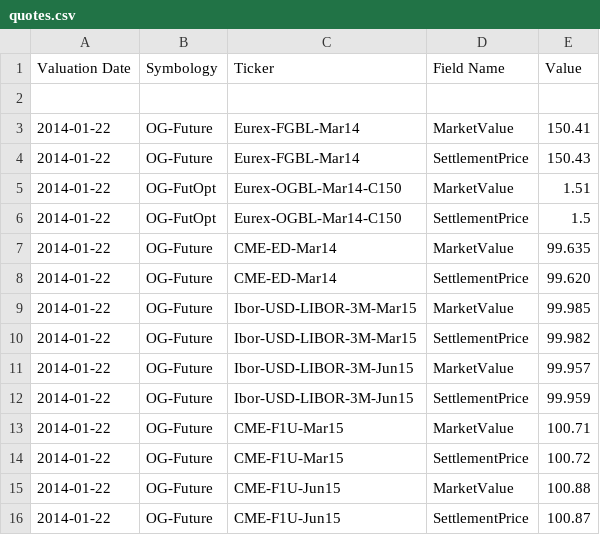
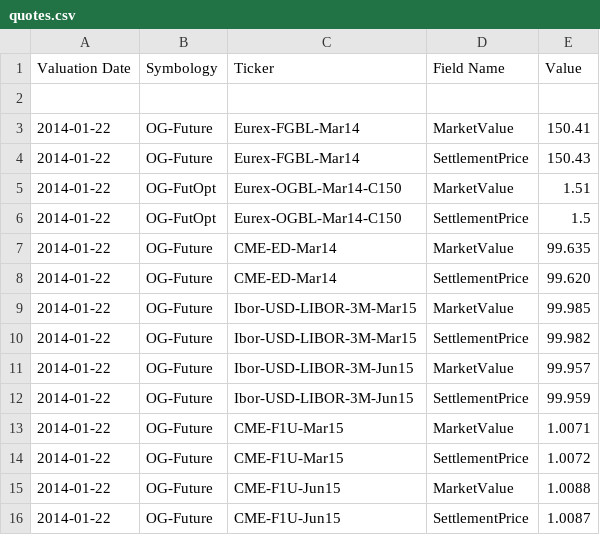
Before and after one commit to OpenGamma/Strata, a CSV file: examples/src/main/resources/example-marketdata/quotes/quotes.csv, drawn as a sheet.

```diff
--- a/examples/src/main/resources/example-marketdata/quotes/quotes.csv
+++ b/examples/src/main/resources/example-marketdata/quotes/quotes.csv
@@ -12,5 +12,5 @@ Valuation Date,Symbology,Ticker,Field Name,Value
 2014-01-22,OG-Future,Ibor-USD-LIBOR-3M-Jun15,SettlementPrice,99.959
-2014-01-22,OG-Future,CME-F1U-Mar15,MarketValue,100.71
-2014-01-22,OG-Future,CME-F1U-Mar15,SettlementPrice,100.72
-2014-01-22,OG-Future,CME-F1U-Jun15,MarketValue,100.88
-2014-01-22,OG-Future,CME-F1U-Jun15,SettlementPrice,100.87
+2014-01-22,OG-Future,CME-F1U-Mar15,MarketValue,1.0071
+2014-01-22,OG-Future,CME-F1U-Mar15,SettlementPrice,1.0072
+2014-01-22,OG-Future,CME-F1U-Jun15,MarketValue,1.0088
+2014-01-22,OG-Future,CME-F1U-Jun15,SettlementPrice,1.0087
```
Also changed, not shown: 14 other files.
